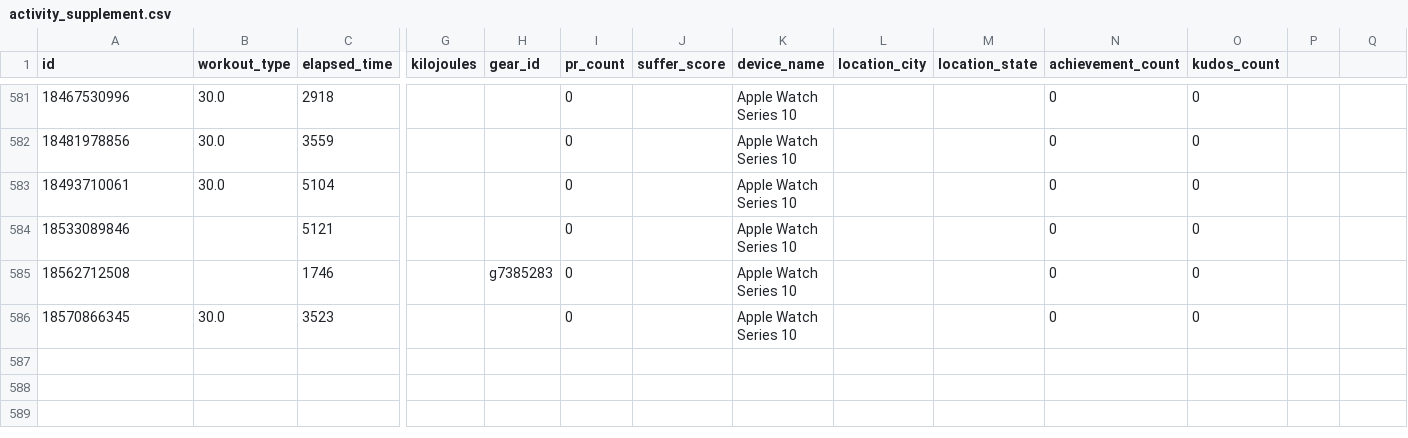
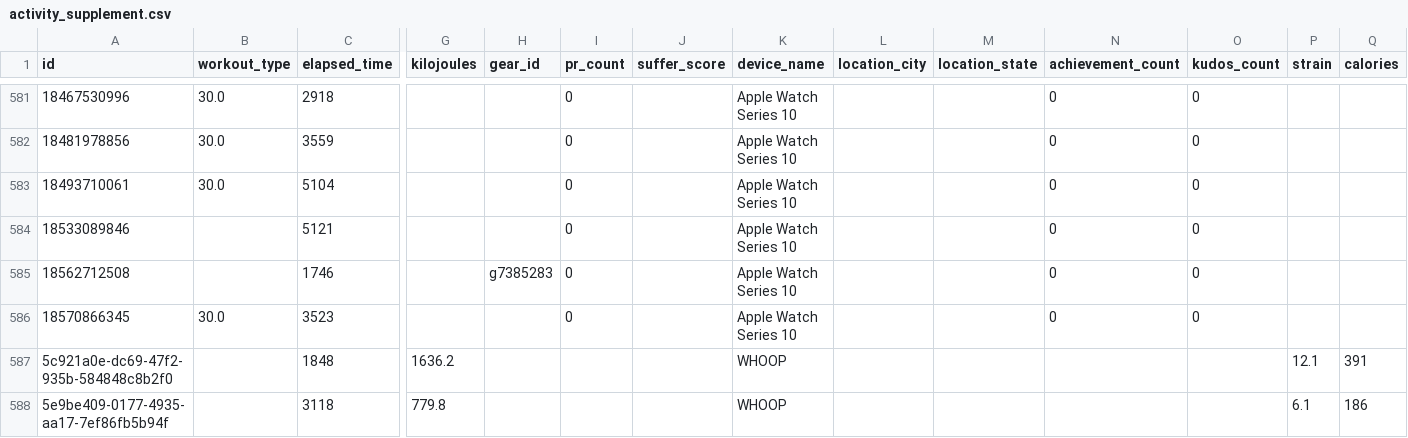
Before and after one commit to adbrigs/strava-training-dashboard, a CSV file: web/public/data/activity_supplement.csv, drawn as a sheet; only a part is shown, gaps mark what is left out; rows hold the shown columns only; the diff names each change by its address in the sheet, - before the commit and + after, or states it on an @@ line.

```diff
--- a/web/public/data/activity_supplement.csv
+++ b/web/public/data/activity_supplement.csv
-P1: (empty)
+P1: strain
-Q1: (empty)
+Q1: calories
+row 587: 5c921a0e-dc69-47f2-935b-584848c8b2f0 |  | 1848 | 1636.2 |  |  |  | WHOOP |  |  |  |  | 12.1 | 391
+row 588: 5e9be409-0177-4935-aa17-7ef86fb5b94f |  | 3118 | 779.8 |  |  |  | WHOOP |  |  |  |  | 6.1 | 186
```
Also changed, not shown: web/public/data/activity_data_with_intensity.csv, web/public/data/hr_summaries.csv, 2 other files.
